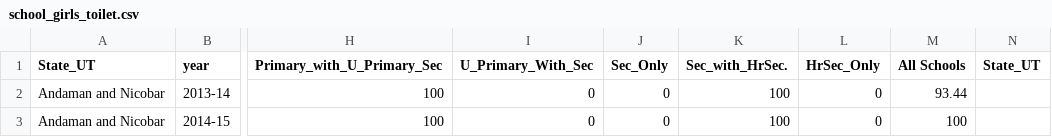
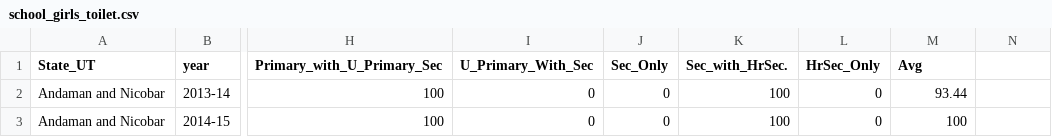
Before and after one commit to ANUBHAVNATANI/Data_Viz, a CSV file: Data/school_girls_toilet.csv, drawn as a sheet; only a part is shown, gaps mark what is left out; the diff names each change by its address in the sheet, - before the commit and + after, or states it on an @@ line.

Commit message:
change to Avg field in data

```diff
--- a/Data/school_girls_toilet.csv
+++ b/Data/school_girls_toilet.csv
-M1: All Schools
+M1: Avg
-N1: State_UT
+N1: (empty)
```
Also changed, not shown: Data/literacy_rate.csv, Data/school_boys_toilet.csv, 7 other files.
